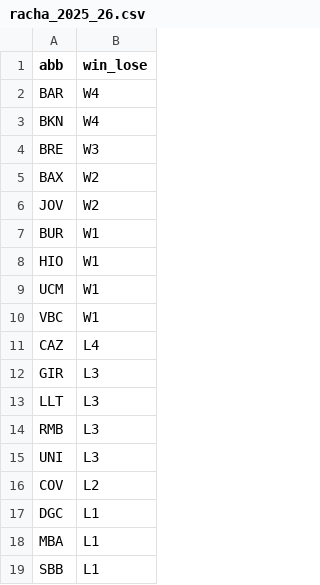
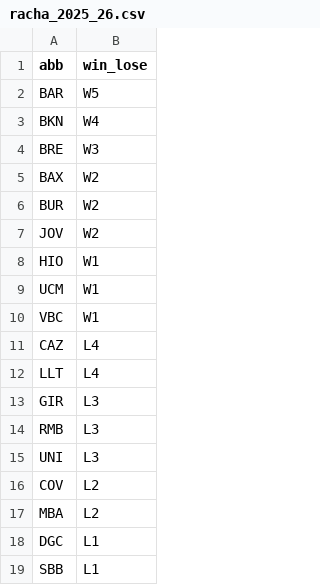
Before and after one commit to IvoVillanueva/pbp-acb-2025-26, a CSV file: data/racha_2025_26.csv, drawn as a sheet.

```diff
--- a/data/racha_2025_26.csv
+++ b/data/racha_2025_26.csv
@@ -1,3 +1,3 @@
 "abb","win_lose"
-"BAR","W4"
+"BAR","W5"
 "BKN","W4"
@@ -5,4 +5,4 @@
 "BAX","W2"
+"BUR","W2"
 "JOV","W2"
-"BUR","W1"
 "HIO","W1"
@@ -11,4 +11,4 @@
 "CAZ","L4"
+"LLT","L4"
 "GIR","L3"
-"LLT","L3"
 "RMB","L3"
@@ -16,4 +16,4 @@
 "COV","L2"
+"MBA","L2"
 "DGC","L1"
-"MBA","L1"
 "SBB","L1"
```
Also changed, not shown: data/marcadores_2025_26.csv.
